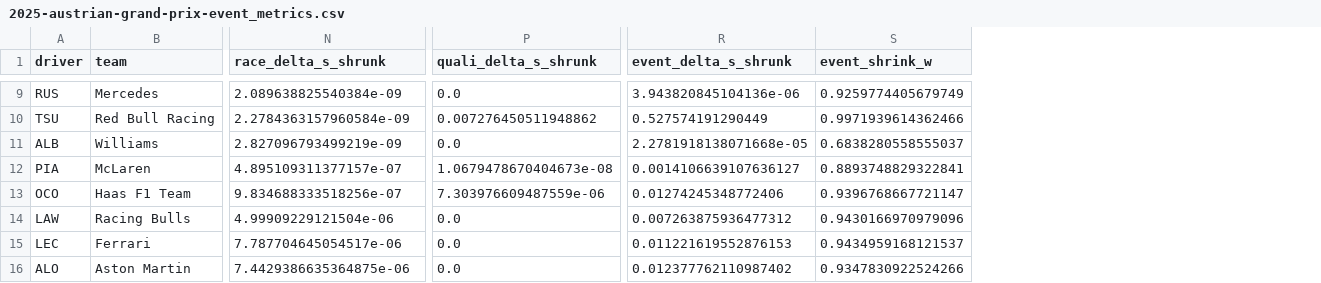
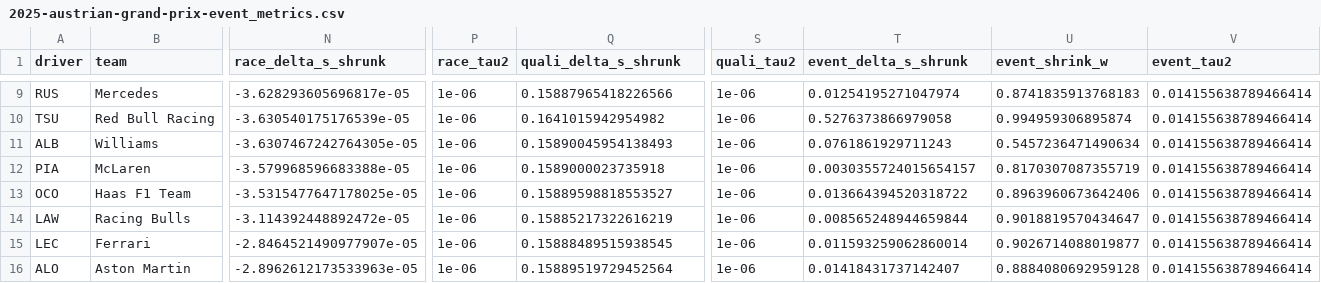
Before and after one commit to Wasabi-Bytes/AI-Modeling-of-F1-Driver-Pace-in-an-Equal-Car-Scenario, a CSV file: outputs/metrics/2025-austrian-grand-prix-event_metrics.csv, drawn as a sheet; only a part is shown, gaps mark what is left out; addresses are those after the commit; the diff covers the shown part only; the diff names each change by its address in the sheet, - before the commit and + after, or states it on an @@ line.

```diff
--- a/outputs/metrics/2025-austrian-grand-prix-event_metrics.csv
+++ b/outputs/metrics/2025-austrian-grand-prix-event_metrics.csv
+column P (race_tau2), rows 9-16: all 1e-06
+column S (quali_tau2), rows 9-16: all 1e-06
+column V (event_tau2), rows 9-16: all 0.014155638789466414
-N9 (race_delta_s_shrunk): 2.089638825540384e-09
+N9 (race_delta_s_shrunk): -3.628293605696817e-05
-Q9 (quali_delta_s_shrunk): 0.0
+Q9 (quali_delta_s_shrunk): 0.15887965418226566
-T9 (event_delta_s_shrunk): 3.943820845104136e-06
+T9 (event_delta_s_shrunk): 0.01254195271047974
-U9 (event_shrink_w): 0.9259774405679749
+U9 (event_shrink_w): 0.8741835913768183
-N10 (race_delta_s_shrunk): 2.2784363157960584e-09
+N10 (race_delta_s_shrunk): -3.630540175176539e-05
-Q10 (quali_delta_s_shrunk): 0.007276450511948862
+Q10 (quali_delta_s_shrunk): 0.1641015942954982
-T10 (event_delta_s_shrunk): 0.527574191290449
+T10 (event_delta_s_shrunk): 0.5276373866979058
-U10 (event_shrink_w): 0.9971939614362466
+U10 (event_shrink_w): 0.994959306895874
-N11 (race_delta_s_shrunk): 2.827096793499219e-09
+N11 (race_delta_s_shrunk): -3.6307467242764305e-05
-Q11 (quali_delta_s_shrunk): 0.0
+Q11 (quali_delta_s_shrunk): 0.15890045954138493
-T11 (event_delta_s_shrunk): 2.2781918138071668e-05
+T11 (event_delta_s_shrunk): 0.0761861929711243
-U11 (event_shrink_w): 0.6838280558555037
+U11 (event_shrink_w): 0.5457236471490634
-N12 (race_delta_s_shrunk): 4.895109311377157e-07
+N12 (race_delta_s_shrunk): -3.579968596683388e-05
-Q12 (quali_delta_s_shrunk): 1.0679478670404673e-08
+Q12 (quali_delta_s_shrunk): 0.1589000023735918
-T12 (event_delta_s_shrunk): 0.0014106639107636127
+T12 (event_delta_s_shrunk): 0.0030355724015654157
-U12 (event_shrink_w): 0.8893748829322841
+U12 (event_shrink_w): 0.8170307087355719
-N13 (race_delta_s_shrunk): 9.834688333518256e-07
+N13 (race_delta_s_shrunk): -3.5315477647178025e-05
-Q13 (quali_delta_s_shrunk): 7.303976609487559e-06
+Q13 (quali_delta_s_shrunk): 0.15889598818553527
-T13 (event_delta_s_shrunk): 0.01274245348772406
+T13 (event_delta_s_shrunk): 0.013664394520318722
-U13 (event_shrink_w): 0.9396768667721147
+U13 (event_shrink_w): 0.8963960673642406
-N14 (race_delta_s_shrunk): 4.99909229121504e-06
+N14 (race_delta_s_shrunk): -3.114392448892472e-05
-Q14 (quali_delta_s_shrunk): 0.0
+Q14 (quali_delta_s_shrunk): 0.15885217322616219
-T14 (event_delta_s_shrunk): 0.007263875936477312
+T14 (event_delta_s_shrunk): 0.008565248944659844
-U14 (event_shrink_w): 0.9430166970979096
+U14 (event_shrink_w): 0.9018819570434647
-N15 (race_delta_s_shrunk): 7.787704645054517e-06
+N15 (race_delta_s_shrunk): -2.8464521490977907e-05
-Q15 (quali_delta_s_shrunk): 0.0
+Q15 (quali_delta_s_shrunk): 0.15888489515938545
-T15 (event_delta_s_shrunk): 0.011221619552876153
+T15 (event_delta_s_shrunk): 0.011593259062860014
-U15 (event_shrink_w): 0.9434959168121537
+U15 (event_shrink_w): 0.9026714088019877
-N16 (race_delta_s_shrunk): 7.4429386635364875e-06
+N16 (race_delta_s_shrunk): -2.8962612173533963e-05
-Q16 (quali_delta_s_shrunk): 0.0
+Q16 (quali_delta_s_shrunk): 0.15889519729452564
-T16 (event_delta_s_shrunk): 0.012377762110987402
+T16 (event_delta_s_shrunk): 0.01418431737142407
-U16 (event_shrink_w): 0.9347830922524266
+U16 (event_shrink_w): 0.8884080692959128
```
Also changed, not shown: 45 edited cells elsewhere in this file, outputs/metrics/2025-belgian-grand-prix-event_metrics.csv, outputs/metrics/2025-british-grand-prix-event_metrics.csv, 6 other files.
